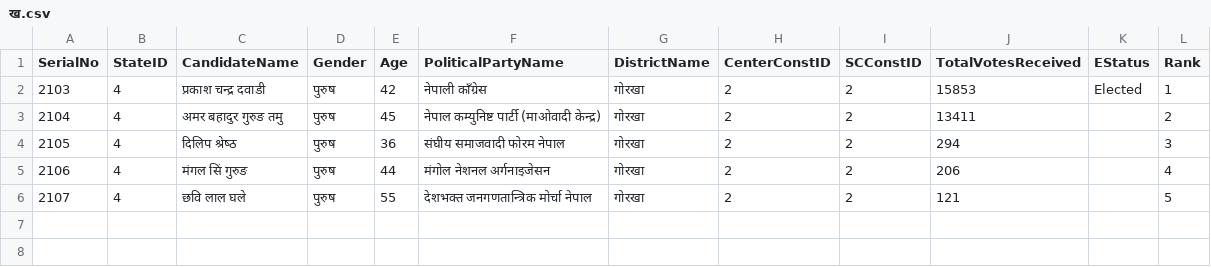
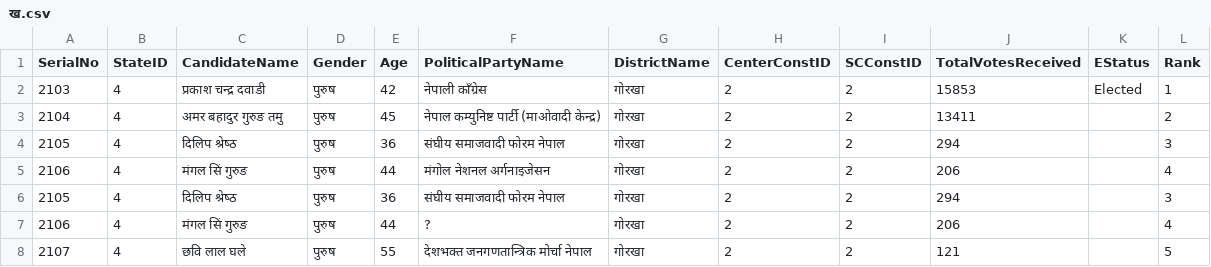
Before and after one commit to bibekebib/i-ces-dataset, a CSV file: Datathon Final dataset/state election 2074/गण्डकी प्रदेश/गोरखा/२/ख.csv, drawn as a sheet.

```diff
--- a/Datathon Final dataset/state election 2074/गण्डकी प्रदेश/गोरखा/२/ख.csv
+++ b/Datathon Final dataset/state election 2074/गण्डकी प्रदेश/गोरखा/२/ख.csv
@@ -5,2 +5,4 @@ SerialNo,StateID,CandidateName,Gender,Age,PoliticalPartyName,DistrictName,Center
 2106,4,मंगल सिं गुरुङ,पुरुष,44,मंगोल नेशनल अर्गनाइजेसन,गोरखा,2,2,206,,4
+2105,4,दिलिप श्रेष्‍ठ,पुरुष,36,संघीय समाजवादी फोरम नेपाल,गोरखा,2,2,294,,3
+2106,4,मंगल सिं गुरुङ,पुरुष,44,?,गोरखा,2,2,206,,4
 2107,4,छवि लाल घले,पुरुष,55,देशभक्त जनगणतान्त्रिक मोर्चा नेपाल,गोरखा,2,2,121,,5
```
Also changed, not shown: Datathon Final dataset/state election 2074/गण्डकी प्रदेश/कास्की/१/क.csv, Datathon Final dataset/state election 2074/गण्डकी प्रदेश/कास्की/२/क.csv, 4 other files.
